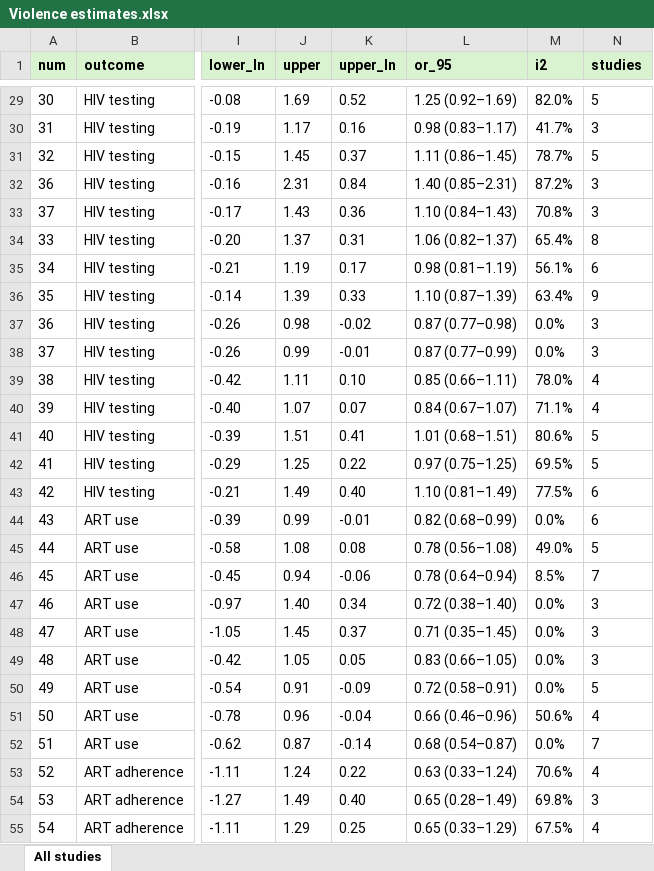
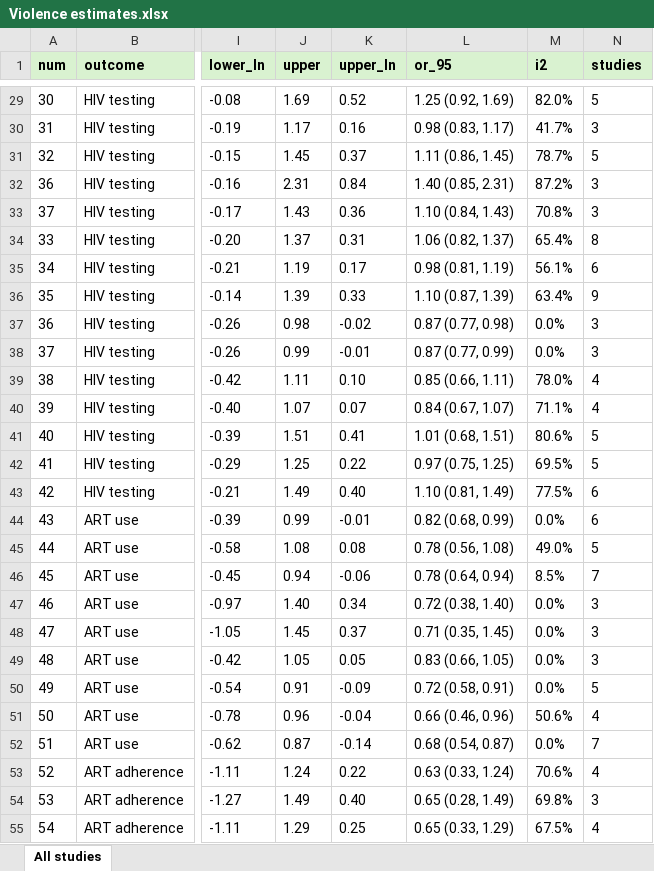
Before and after one commit to JoshuaDaweUoB/Structural-Barriers-FSW-Review, an Excel workbook: Violence estimates.xlsx, sheet All studies, drawn as a sheet; only a part is shown, gaps mark what is left out; values as stored, in another font and other column widths than the file's, no borders; table styles not drawn; the diff covers the shown part only; the diff names each change by its address in the sheet, - before the commit and + after, or states it on an @@ line.

```diff
--- a/Violence estimates.xlsx (sheet All studies)
+++ b/Violence estimates.xlsx (sheet All studies)
-L29 (or_95): 1.25 (0.92–1.69)
+L29 (or_95): 1.25 (0.92, 1.69)
-L30 (or_95): 0.98 (0.83–1.17)
+L30 (or_95): 0.98 (0.83, 1.17)
-L31 (or_95): 1.11 (0.86–1.45)
+L31 (or_95): 1.11 (0.86, 1.45)
-L32 (or_95): 1.40 (0.85–2.31)
+L32 (or_95): 1.40 (0.85, 2.31)
-L33 (or_95): 1.10 (0.84–1.43)
+L33 (or_95): 1.10 (0.84, 1.43)
-L34 (or_95): 1.06 (0.82–1.37)
+L34 (or_95): 1.06 (0.82, 1.37)
-L35 (or_95): 0.98 (0.81–1.19)
+L35 (or_95): 0.98 (0.81, 1.19)
-L36 (or_95): 1.10 (0.87–1.39)
+L36 (or_95): 1.10 (0.87, 1.39)
-L37 (or_95): 0.87 (0.77–0.98)
+L37 (or_95): 0.87 (0.77, 0.98)
-L38 (or_95): 0.87 (0.77–0.99)
+L38 (or_95): 0.87 (0.77, 0.99)
-L39 (or_95): 0.85 (0.66–1.11)
+L39 (or_95): 0.85 (0.66, 1.11)
-L40 (or_95): 0.84 (0.67–1.07)
+L40 (or_95): 0.84 (0.67, 1.07)
-L41 (or_95): 1.01 (0.68–1.51)
+L41 (or_95): 1.01 (0.68, 1.51)
-L42 (or_95): 0.97 (0.75–1.25)
+L42 (or_95): 0.97 (0.75, 1.25)
-L43 (or_95): 1.10 (0.81–1.49)
+L43 (or_95): 1.10 (0.81, 1.49)
-L44 (or_95): 0.82 (0.68–0.99)
+L44 (or_95): 0.82 (0.68, 0.99)
-L45 (or_95): 0.78 (0.56–1.08)
+L45 (or_95): 0.78 (0.56, 1.08)
-L46 (or_95): 0.78 (0.64–0.94)
+L46 (or_95): 0.78 (0.64, 0.94)
-L47 (or_95): 0.72 (0.38–1.40)
+L47 (or_95): 0.72 (0.38, 1.40)
-L48 (or_95): 0.71 (0.35–1.45)
+L48 (or_95): 0.71 (0.35, 1.45)
-L49 (or_95): 0.83 (0.66–1.05)
+L49 (or_95): 0.83 (0.66, 1.05)
-L50 (or_95): 0.72 (0.58–0.91)
+L50 (or_95): 0.72 (0.58, 0.91)
-L51 (or_95): 0.66 (0.46–0.96)
+L51 (or_95): 0.66 (0.46, 0.96)
-L52 (or_95): 0.68 (0.54–0.87)
+L52 (or_95): 0.68 (0.54, 0.87)
-L53 (or_95): 0.63 (0.33–1.24)
+L53 (or_95): 0.63 (0.33, 1.24)
-L54 (or_95): 0.65 (0.28–1.49)
+L54 (or_95): 0.65 (0.28, 1.49)
-L55 (or_95): 0.65 (0.33–1.29)
+L55 (or_95): 0.65 (0.33, 1.29)
```
Also changed, not shown: 41 edited cells elsewhere in this sheet, Final data extraction cleaned.xlsx, 1 other file.
